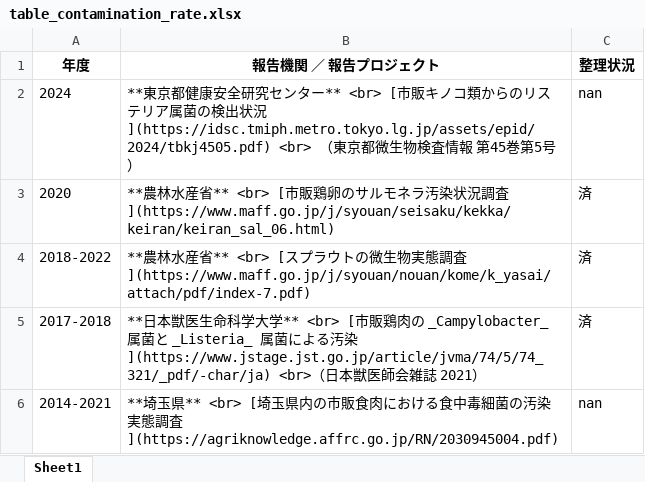
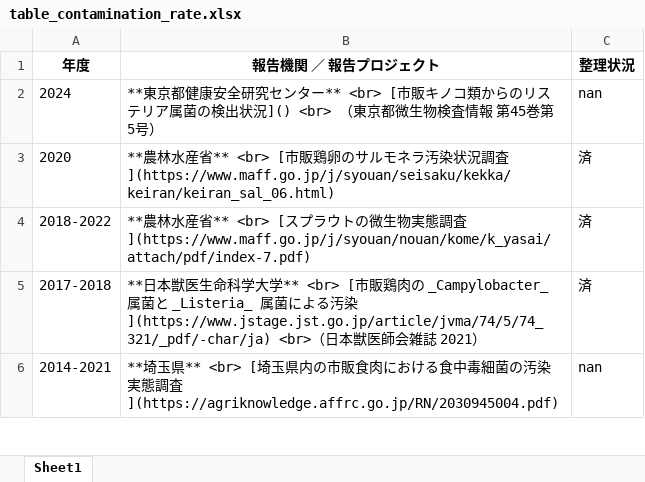
Before and after one commit to kento-koyama/food_micro_data_risk, an Excel workbook: tables/table_contamination_rate.xlsx, sheet Sheet1, drawn as a sheet; only a part is shown; values as stored, in another font and other column widths than the file's, no borders; the diff names each change by its address in the sheet, - before the commit and + after, or states it on an @@ line.

```diff
--- a/tables/table_contamination_rate.xlsx (sheet Sheet1)
+++ b/tables/table_contamination_rate.xlsx (sheet Sheet1)
-B2 (報告機関 ／ 報告プロジェクト): …検出状況](https://idsc.tmiph.metro.tokyo.lg.jp/assets/epid/2024/tbkj4505.pdf) <br> （東京…
+B2 (報告機関 ／ 報告プロジェクト): …検出状況]() <br> （東京…
```
Also changed, not shown: tables/table_Campylobacter.xlsx, tables/table_EHEC.xlsx, 2 other files.
